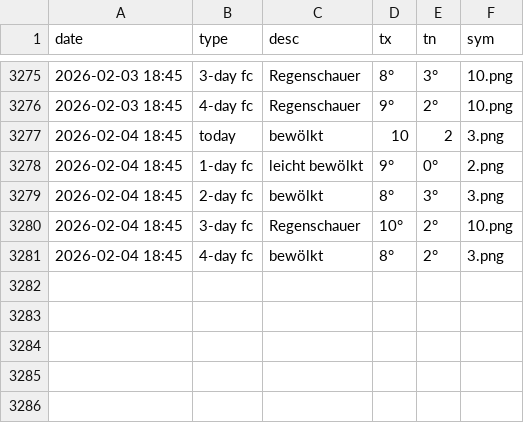
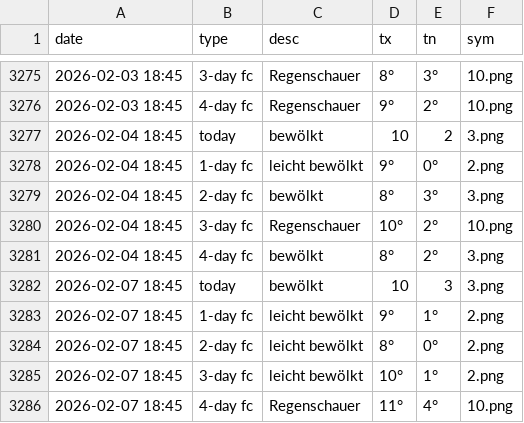
Before and after one commit to amannj/Scrapeo, a CSV file: data/Chur.csv, drawn as a sheet; only a part is shown, gaps mark what is left out.

```diff
--- a/data/Chur.csv
+++ b/data/Chur.csv
@@ -3281 +3281,6 @@ date,type,desc,tx,tn,sym
 2026-02-04 18:45,4-day fc,bewölkt,8°,2°,3.png
+2026-02-07 18:45,today,bewölkt,10,3,3.png
+2026-02-07 18:45,1-day fc,leicht bewölkt,9°,1°,2.png
+2026-02-07 18:45,2-day fc,leicht bewölkt,8°,0°,2.png
+2026-02-07 18:45,3-day fc,leicht bewölkt,10°,1°,2.png
+2026-02-07 18:45,4-day fc,Regenschauer,11°,4°,10.png
```
Also changed, not shown: data/Basel.csv, data/Bern.csv, 6 other files.
